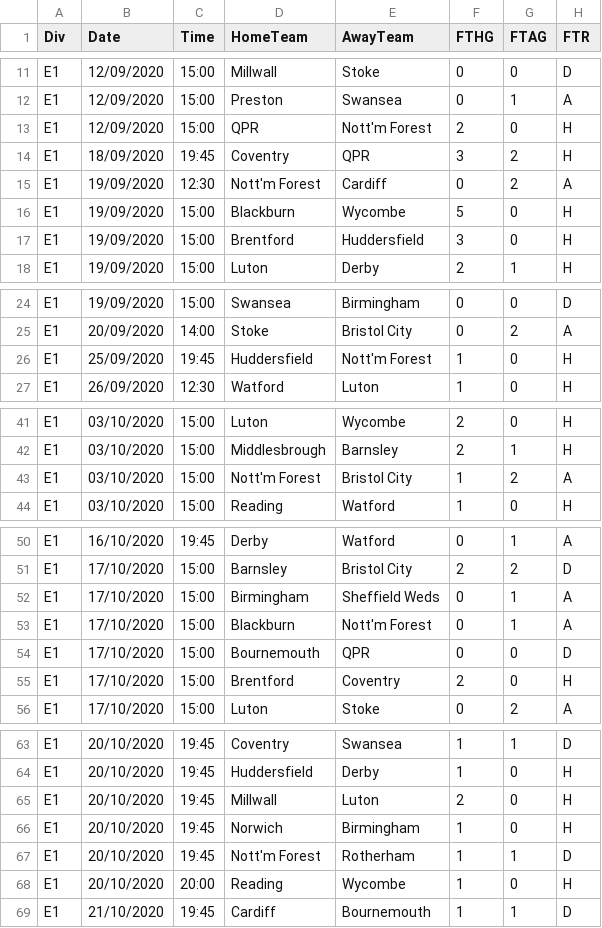
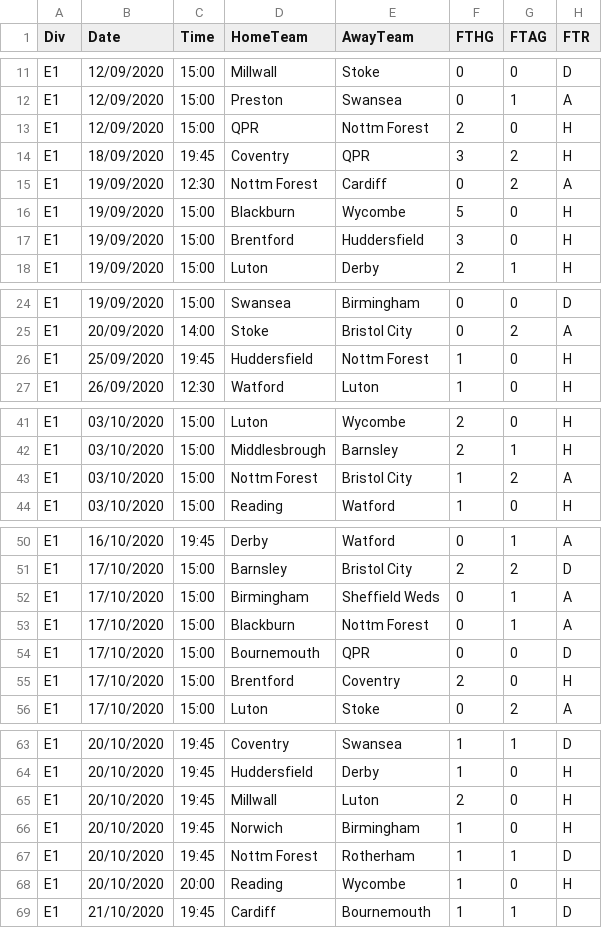
Before and after one commit to gitboyzorro5/FDAS, a CSV file: E1.csv, drawn as a sheet; only a part is shown, gaps mark what is left out; the diff covers the shown part only; the diff names each change by its address in the sheet, - before the commit and + after, or states it on an @@ line.

```diff
--- a/E1.csv
+++ b/E1.csv
-E13 (AwayTeam): Nott'm Forest
+E13 (AwayTeam): Nottm Forest
-D15 (HomeTeam): Nott'm Forest
+D15 (HomeTeam): Nottm Forest
-E26 (AwayTeam): Nott'm Forest
+E26 (AwayTeam): Nottm Forest
-D43 (HomeTeam): Nott'm Forest
+D43 (HomeTeam): Nottm Forest
-E53 (AwayTeam): Nott'm Forest
+E53 (AwayTeam): Nottm Forest
-D67 (HomeTeam): Nott'm Forest
+D67 (HomeTeam): Nottm Forest
```
Also changed, not shown: 5 edited cells elsewhere in this file, D1.csv, 5 other files.
